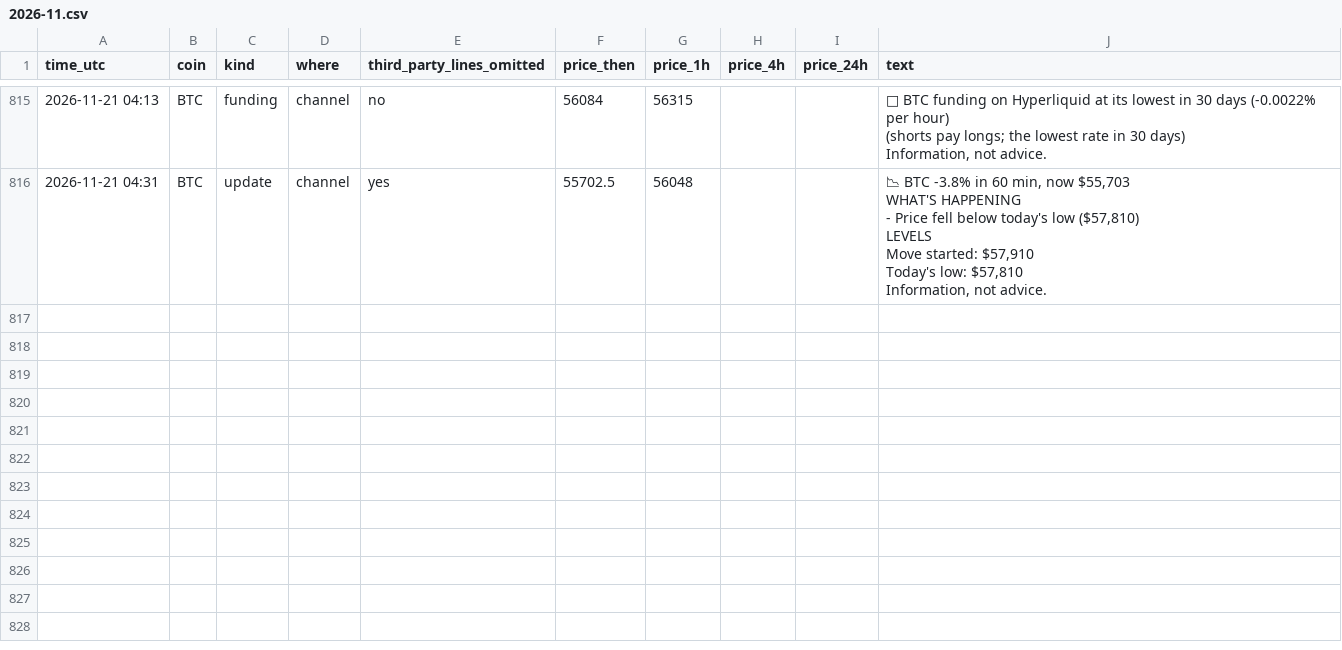
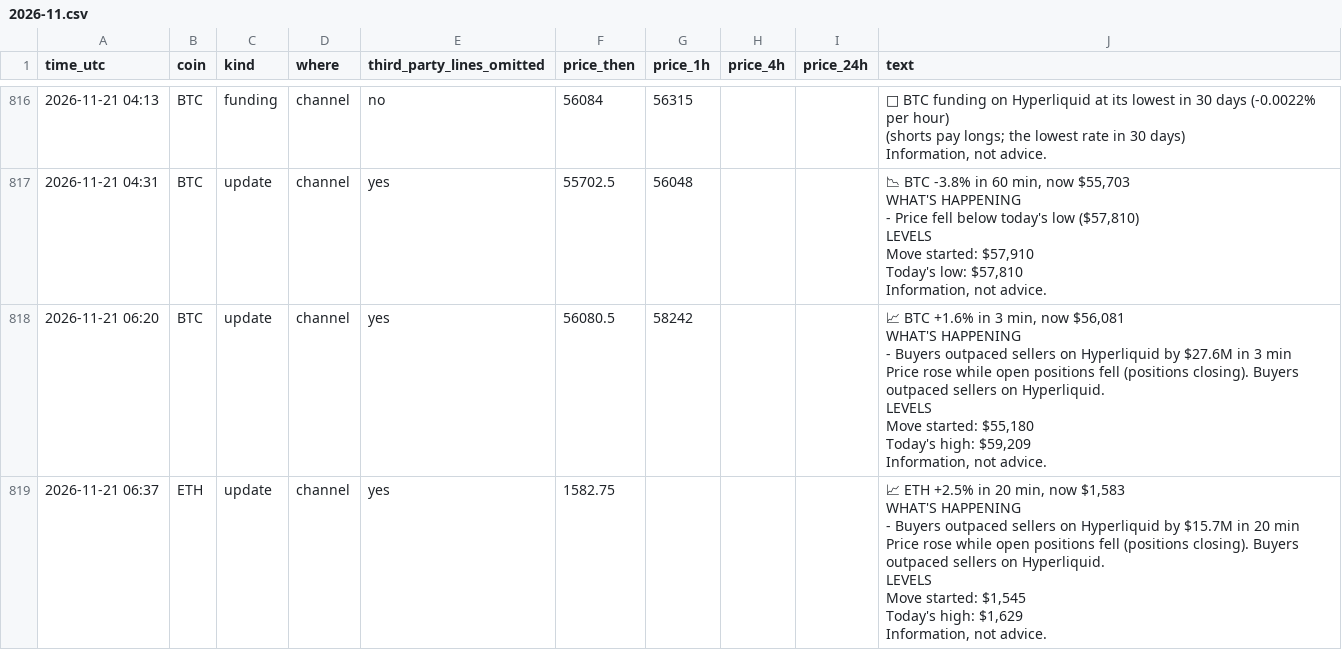
Before and after one commit to dev0xeb/tell-record, a CSV file: 2026-11.csv, drawn as a sheet; only a part is shown, gaps mark what is left out; the diff covers the shown part only.

Commit message:
Track record 2026-11-21T07:45 UTC

```diff
--- a/2026-11.csv
+++ b/2026-11.csv
@@ -8270 +8277,23 @@ Today's low: $57,810
 Information, not advice."
+"2026-11-21 06:20","BTC","update","channel","yes","56080.5","58242",,,"📈 BTC +1.6% in 3 min, now $56,081
+
+WHAT'S HAPPENING
+- Buyers outpaced sellers on Hyperliquid by $27.6M in 3 min
+Price rose while open positions fell (positions closing). Buyers outpaced sellers on Hyperliquid.
+
+LEVELS
+Move started: $55,180
+Today's high: $59,209
+
+Information, not advice."
+"2026-11-21 06:37","ETH","update","channel","yes","1582.75",,,,"📈 ETH +2.5% in 20 min, now $1,583
+
+WHAT'S HAPPENING
+- Buyers outpaced sellers on Hyperliquid by $15.7M in 20 min
+Price rose while open positions fell (positions closing). Buyers outpaced sellers on Hyperliquid.
+
+LEVELS
+Move started: $1,545
+Today's high: $1,629
+
+Information, not advice."
```
Also changed, not shown: 2 added rows elsewhere in this file.
